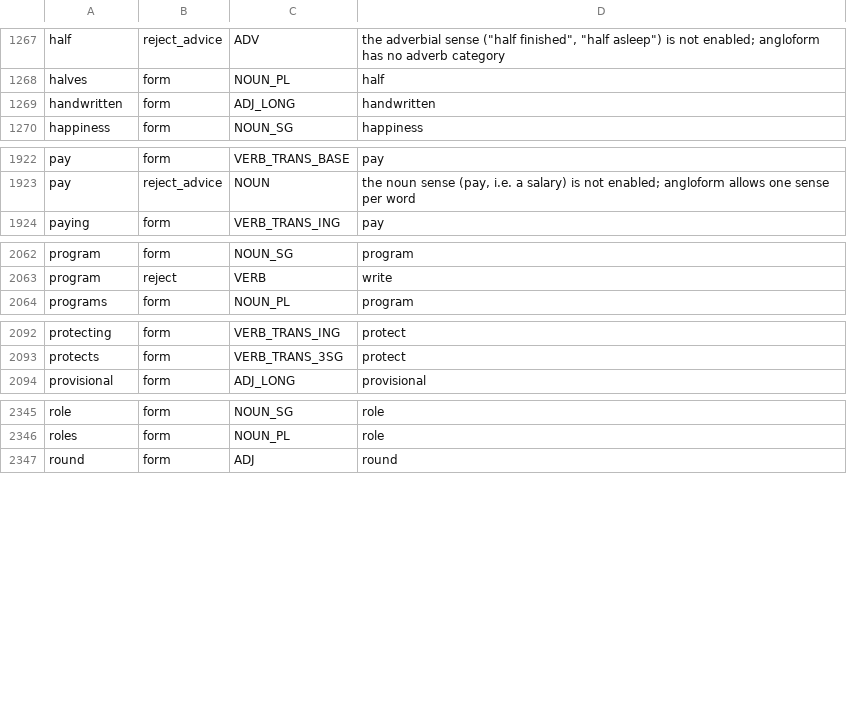
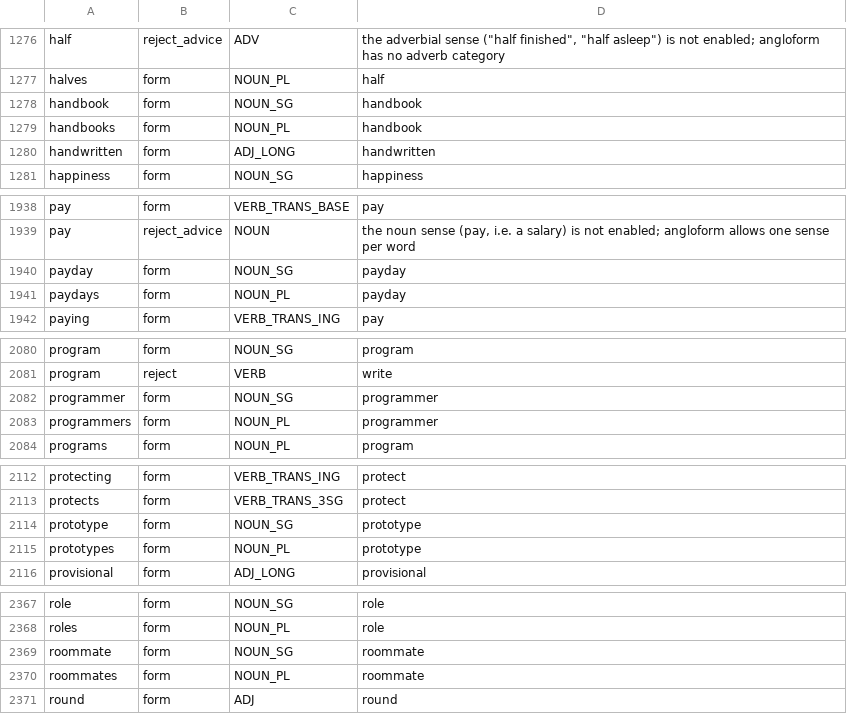
Before and after one commit to kantord/Angloform, a TSV file: lexicon.tsv, drawn as a sheet; only a part is shown, gaps mark what is left out; the diff covers the shown part only; the diff names each change by its address in the sheet, - before the commit and + after, or states it on an @@ line.

```diff
--- a/lexicon.tsv
+++ b/lexicon.tsv
+row 1278: handbook | form | NOUN_SG | handbook
+row 1279: handbooks | form | NOUN_PL | handbook
+row 1940: payday | form | NOUN_SG | payday
+row 1941: paydays | form | NOUN_PL | payday
+row 2082: programmer | form | NOUN_SG | programmer
+row 2083: programmers | form | NOUN_PL | programmer
+row 2114: prototype | form | NOUN_SG | prototype
+row 2115: prototypes | form | NOUN_PL | prototype
+row 2369: roommate | form | NOUN_SG | roommate
+row 2370: roommates | form | NOUN_PL | roommate
```
Also changed, not shown: 25 added rows elsewhere in this file, 24 other files.
